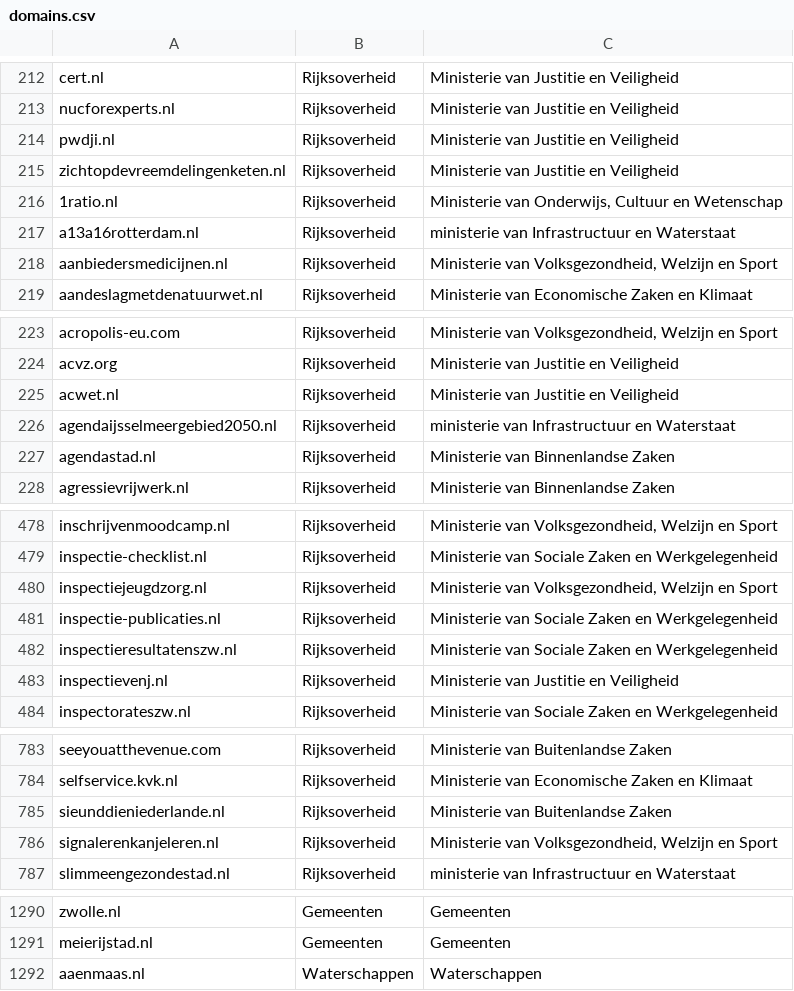
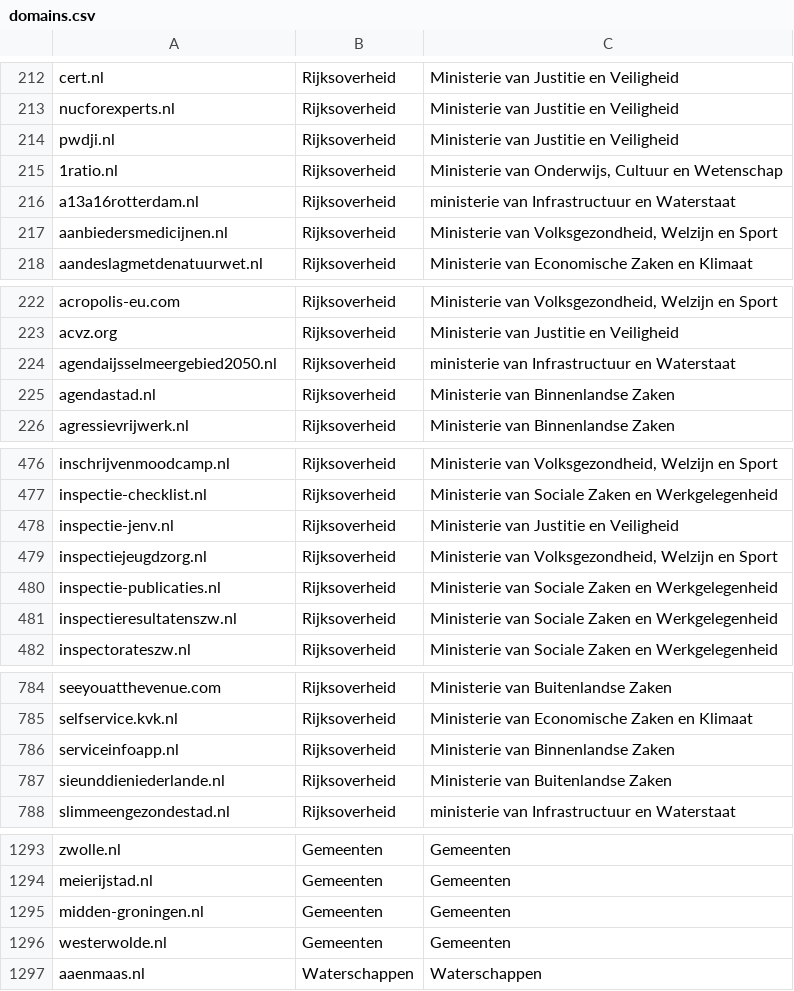
Before and after one commit to openstate/datasets, a CSV file: government_domain_names/domains.csv, drawn as a sheet; only a part is shown, gaps mark what is left out; the diff covers the shown part only.

Commit message:
Domain update for February

```diff
--- a/government_domain_names/domains.csv
+++ b/government_domain_names/domains.csv
@@ -214,3 +214,2 @@ nucforexperts.nl,Rijksoverheid,Ministerie van Justitie en Veiligheid
 pwdji.nl,Rijksoverheid,Ministerie van Justitie en Veiligheid
-zichtopdevreemdelingenketen.nl,Rijksoverheid,Ministerie van Justitie en Veiligheid
 1ratio.nl,Rijksoverheid,"Ministerie van Onderwijs, Cultuur en Wetenschap"
@@ -224,3 +223,2 @@ acropolis-eu.com,Rijksoverheid,"Ministerie van Volksgezondheid, Welzijn en Sport
 acvz.org,Rijksoverheid,Ministerie van Justitie en Veiligheid
-acwet.nl,Rijksoverheid,Ministerie van Justitie en Veiligheid
 agendaijsselmeergebied2050.nl,Rijksoverheid,ministerie van Infrastructuur en Waterstaat
@@ -479,2 +477,3 @@ inschrijvenmoodcamp.nl,Rijksoverheid,"Ministerie van Volksgezondheid, Welzijn en
 inspectie-checklist.nl,Rijksoverheid,Ministerie van Sociale Zaken en Werkgelegenheid
+inspectie-jenv.nl,Rijksoverheid,Ministerie van Justitie en Veiligheid
 inspectiejeugdzorg.nl,Rijksoverheid,"Ministerie van Volksgezondheid, Welzijn en Sport"
@@ -482,3 +481,2 @@ inspectie-publicaties.nl,Rijksoverheid,Ministerie van Sociale Zaken en Werkgeleg
 inspectieresultatenszw.nl,Rijksoverheid,Ministerie van Sociale Zaken en Werkgelegenheid
-inspectievenj.nl,Rijksoverheid,Ministerie van Justitie en Veiligheid
 inspectorateszw.nl,Rijksoverheid,Ministerie van Sociale Zaken en Werkgelegenheid
@@ -784,4 +785,4 @@ seeyouatthevenue.com,Rijksoverheid,Ministerie van Buitenlandse Zaken
 selfservice.kvk.nl,Rijksoverheid,Ministerie van Economische Zaken en Klimaat
+serviceinfoapp.nl,Rijksoverheid,Ministerie van Binnenlandse Zaken
 sieunddieniederlande.nl,Rijksoverheid,Ministerie van Buitenlandse Zaken
-signalerenkanjeleren.nl,Rijksoverheid,"Ministerie van Volksgezondheid, Welzijn en Sport"
 slimmeengezondestad.nl,Rijksoverheid,ministerie van Infrastructuur en Waterstaat
@@ -1291,2 +1294,4 @@ zwolle.nl,Gemeenten,Gemeenten
 meierijstad.nl,Gemeenten,Gemeenten
+midden-groningen.nl,Gemeenten,Gemeenten
+westerwolde.nl,Gemeenten,Gemeenten
 aaenmaas.nl,Waterschappen,Waterschappen
```
Also changed, not shown: 8 added rows, 3 removed rows, 1 moved row and 4 edited cells elsewhere in this file, government_domain_names/Gemeenten.csv, government_domain_names/Rijksoverheid.csv.
